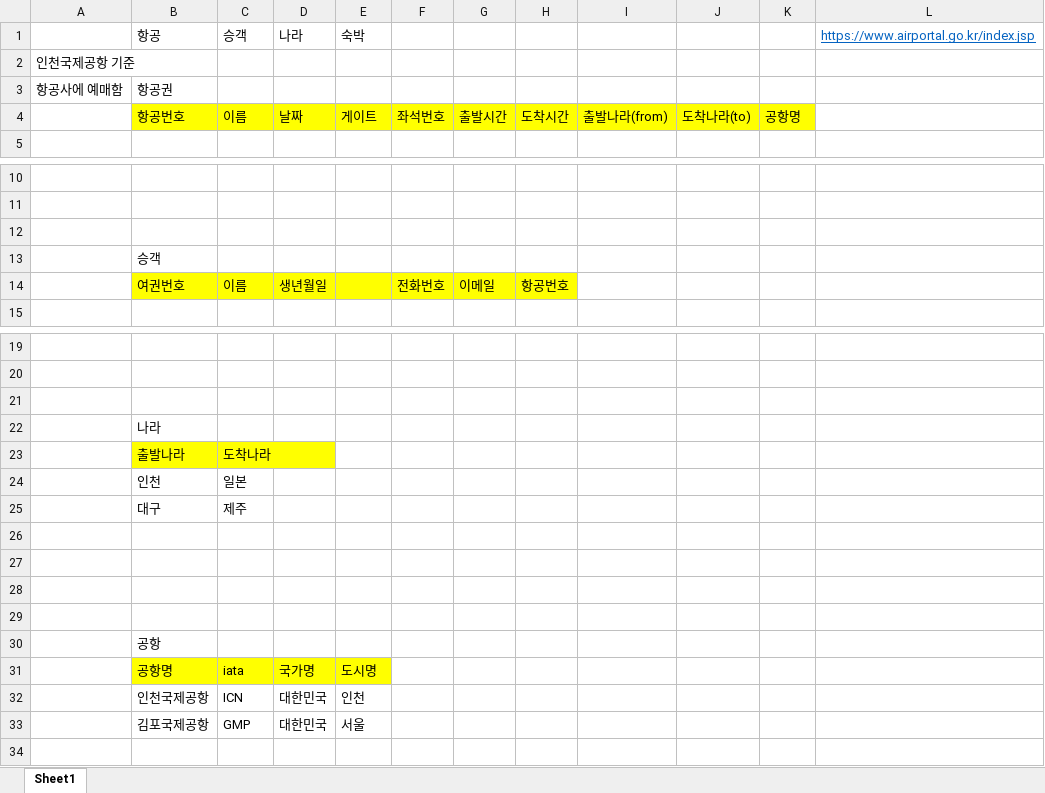
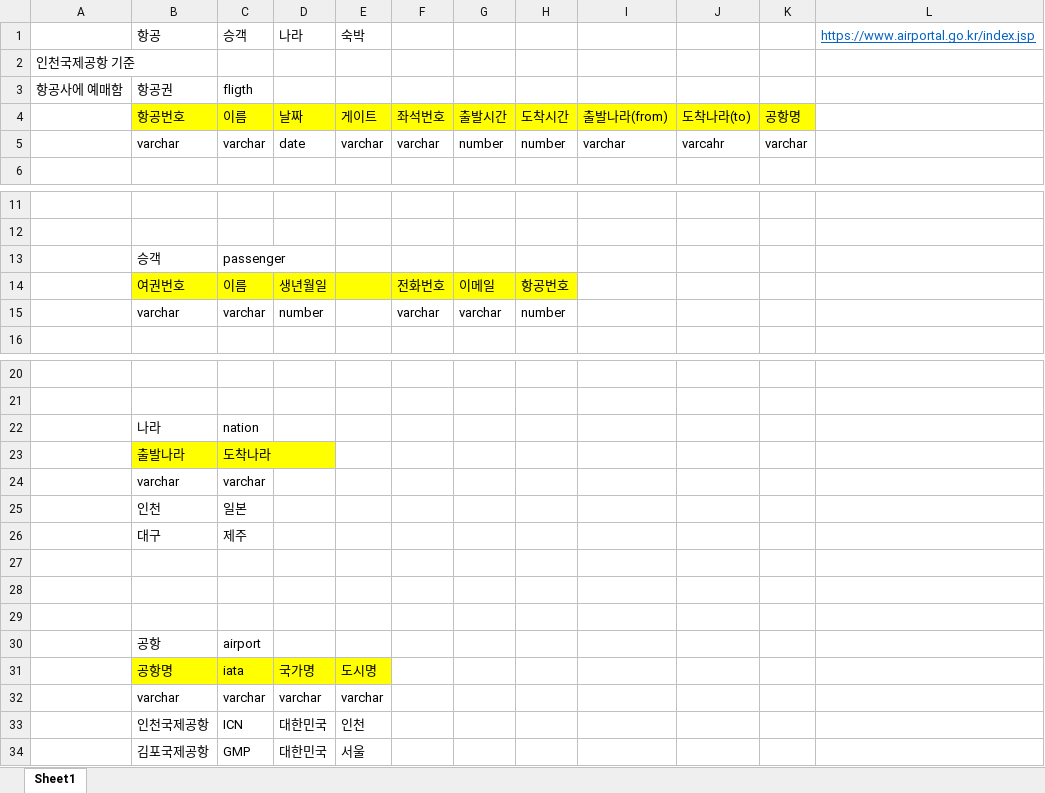
Before and after one commit to springpoet/SQL_project, an Excel workbook: 안서준_SQL/항공table.xlsx, sheet Sheet1, drawn as a sheet; only a part is shown, gaps mark what is left out; values as stored, in another font and other column widths than the file's, no borders; removed rows and columns are numbered as before the commit, all else as after; the diff names each change by its address in the sheet, - before the commit and + after, or states it on an @@ line.

Commit message:
Add files via upload

```diff
--- a/안서준_SQL/항공table.xlsx (sheet Sheet1)
+++ b/안서준_SQL/항공table.xlsx (sheet Sheet1)
-C3: (empty)
+C3: fligth
+row 5:  | varchar | varchar | date | varchar | varchar | number | number | varchar | varcahr | varchar
-row 13: (empty)
+row 13:  | 승객 | passenger
-row 13:  | 승객
+row 15:  | varchar | varchar | number |  | varchar | varchar | number
-row 22: (empty)
+row 22:  | 나라 | nation
-row 22:  | 나라
+row 24:  | varchar | varchar
-row 30: (empty)
+row 30:  | 공항 | airport
-row 30:  | 공항
+row 32:  | varchar | varchar | varchar | varchar
```
